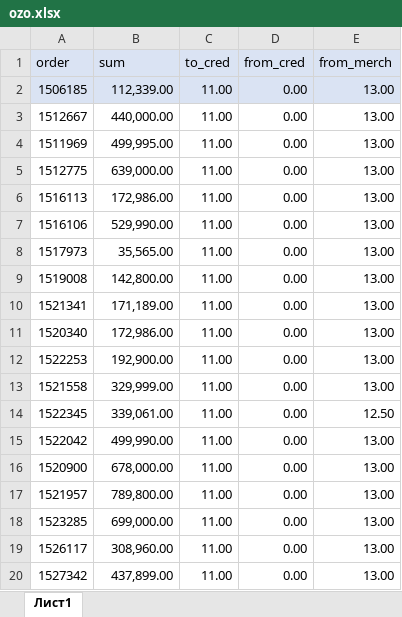
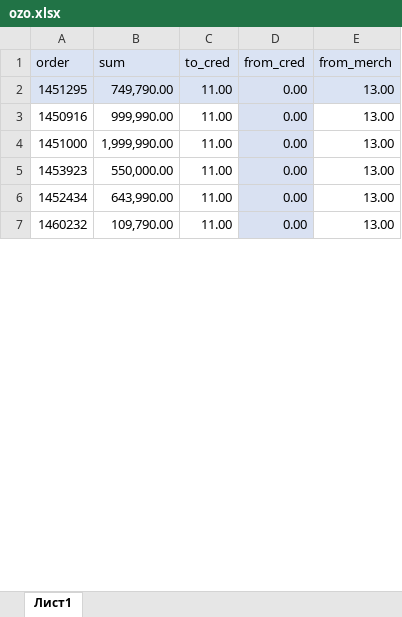
Before and after one commit to janassov-bex/oz-fmh, an Excel workbook: ozo.xlsx, sheet Лист1, drawn as a sheet; only a part is shown; values as stored, in another font and other column widths than the file's, no borders; conditional formats not drawn; removed rows and columns are numbered as before the commit, all else as after; the diff covers the shown part only; the diff names each change by its address in the sheet, - before the commit and + after, or states it on an @@ line.

Commit message:
rbk fixes 19.03.2026

```diff
--- a/ozo.xlsx (sheet Лист1)
+++ b/ozo.xlsx (sheet Лист1)
-A2 (order): 1506185
+A2 (order): 1451295
-B2 (sum): 112,339.00
+B2 (sum): 749,790.00
-A3 (order): 1512667
+A3 (order): 1450916
-B3 (sum): 440,000.00
+B3 (sum): 999,990.00
-D3:D7 fill: none
+D3:D7 fill: #D9E1F2
-A4 (order): 1511969
+A4 (order): 1451000
-B4 (sum): 499,995.00
+B4 (sum): 1,999,990.00
-A5 (order): 1512775
+A5 (order): 1453923
-B5 (sum): 639,000.00
+B5 (sum): 550,000.00
-A6 (order): 1516113
+A6 (order): 1452434
-B6 (sum): 172,986.00
+B6 (sum): 643,990.00
-A7 (order): 1516106
+A7 (order): 1460232
-B7 (sum): 529,990.00
+B7 (sum): 109,790.00
-row 8: 1517973 | 35,565.00 | 11.00 | 0.00 | 13.00
-row 9: 1519008 | 142,800.00 | 11.00 | 0.00 | 13.00
-row 10: 1521341 | 171,189.00 | 11.00 | 0.00 | 13.00
-row 11: 1520340 | 172,986.00 | 11.00 | 0.00 | 13.00
-row 12: 1522253 | 192,900.00 | 11.00 | 0.00 | 13.00
-row 13: 1521558 | 329,999.00 | 11.00 | 0.00 | 13.00
-row 14: 1522345 | 339,061.00 | 11.00 | 0.00 | 12.50
-row 15: 1522042 | 499,990.00 | 11.00 | 0.00 | 13.00
-row 16: 1520900 | 678,000.00 | 11.00 | 0.00 | 13.00
-row 17: 1521957 | 789,800.00 | 11.00 | 0.00 | 13.00
-row 18: 1523285 | 699,000.00 | 11.00 | 0.00 | 13.00
-row 19: 1526117 | 308,960.00 | 11.00 | 0.00 | 13.00
-row 20: 1527342 | 437,899.00 | 11.00 | 0.00 | 13.00
```
Also changed, not shown: 3 added rows, 54 removed rows, 24 edited cells and cell formats elsewhere in this sheet.
